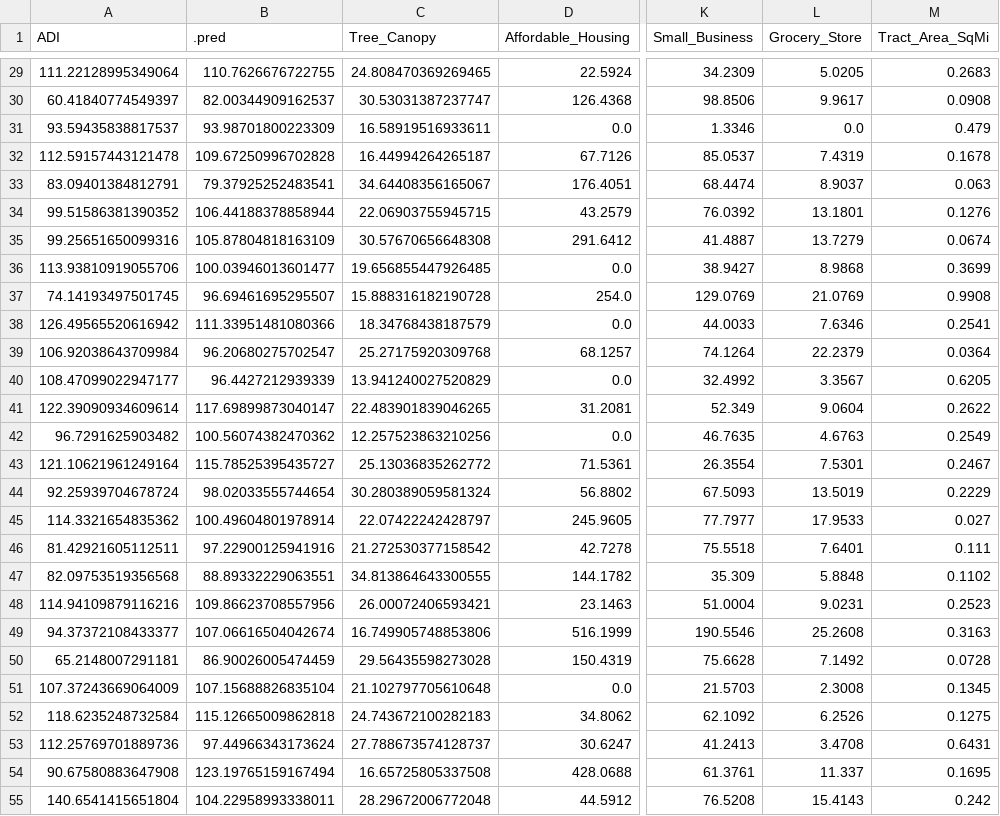
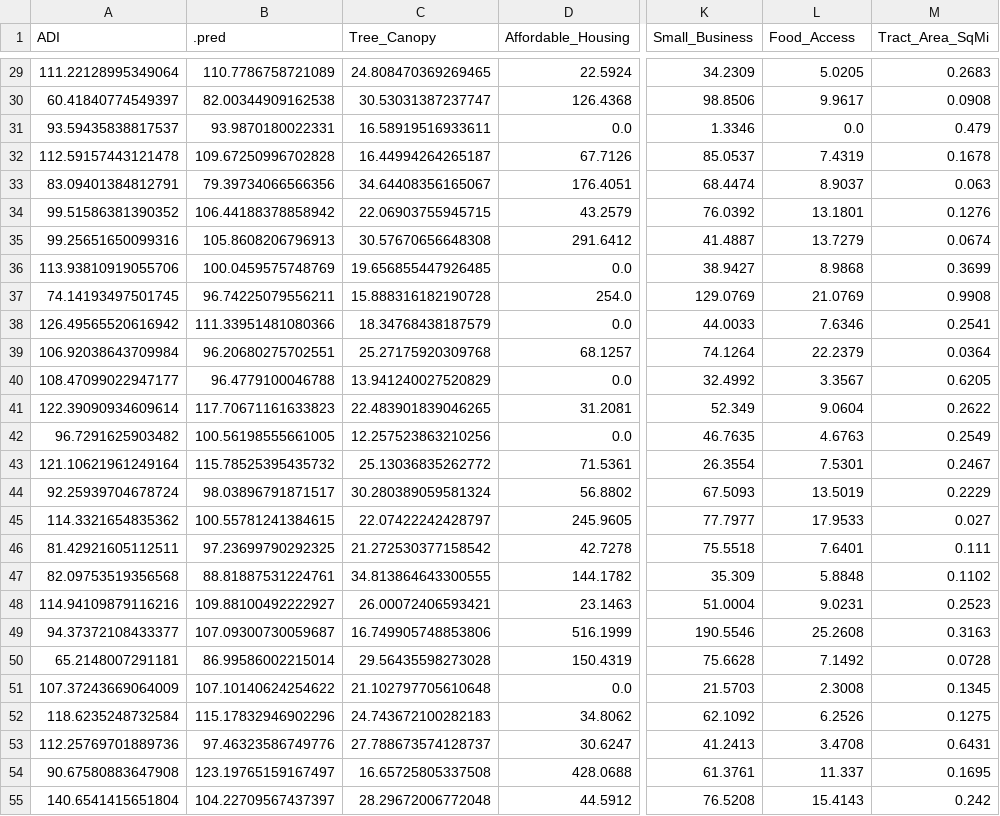
Before and after one commit to YazanBakdash/HealthEquityPredictor, a CSV file: results/rf_preds.csv, drawn as a sheet; only a part is shown, gaps mark what is left out; the diff covers the shown part only; the diff names each change by its address in the sheet, - before the commit and + after, or states it on an @@ line.

```diff
--- a/results/rf_preds.csv
+++ b/results/rf_preds.csv
-L1: Grocery_Store
+L1: Food_Access
-B29 (.pred): 110.7626676722755
+B29 (.pred): 110.7786758721089
-B30 (.pred): 82.00344909162537
+B30 (.pred): 82.00344909162538
-B31 (.pred): 93.98701800223309
+B31 (.pred): 93.9870180022331
-B33 (.pred): 79.37925252483541
+B33 (.pred): 79.39734066566356
-B34 (.pred): 106.44188378858944
+B34 (.pred): 106.44188378858942
-B35 (.pred): 105.87804818163109
+B35 (.pred): 105.8608206796913
-B36 (.pred): 100.03946013601477
+B36 (.pred): 100.0459575748769
-B37 (.pred): 96.69461695295507
+B37 (.pred): 96.74225079556211
-B39 (.pred): 96.20680275702547
+B39 (.pred): 96.20680275702551
-B40 (.pred): 96.4427212939339
+B40 (.pred): 96.4779100046788
-B41 (.pred): 117.69899873040147
+B41 (.pred): 117.70671161633823
-B42 (.pred): 100.56074382470362
+B42 (.pred): 100.56198555661005
-B43 (.pred): 115.78525395435727
+B43 (.pred): 115.78525395435732
-B44 (.pred): 98.02033555744654
+B44 (.pred): 98.03896791871517
-B45 (.pred): 100.49604801978914
+B45 (.pred): 100.55781241384615
-B46 (.pred): 97.22900125941916
+B46 (.pred): 97.23699790292325
-B47 (.pred): 88.89332229063551
+B47 (.pred): 88.81887531224761
-B48 (.pred): 109.86623708557956
+B48 (.pred): 109.88100492222927
-B49 (.pred): 107.06616504042674
+B49 (.pred): 107.09300730059687
-B50 (.pred): 86.90026005474459
+B50 (.pred): 86.99586002215014
-B51 (.pred): 107.15688826835104
+B51 (.pred): 107.10140624254622
-B52 (.pred): 115.12665009862818
+B52 (.pred): 115.17832946902296
-B53 (.pred): 97.44966343173624
+B53 (.pred): 97.46323586749776
-B54 (.pred): 123.19765159167494
+B54 (.pred): 123.19765159167497
-B55 (.pred): 104.22958993338011
+B55 (.pred): 104.22709567437397
```
Also changed, not shown: 124 edited cells elsewhere in this file, data/adi.csv, results/rf_tune_metrics.csv, 10 other files.
